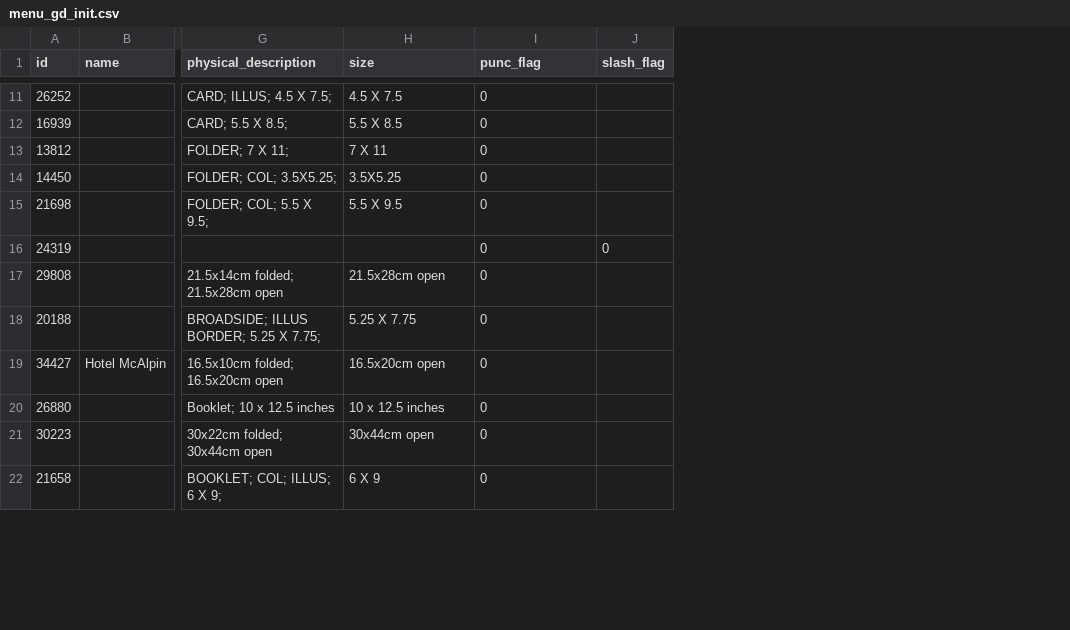
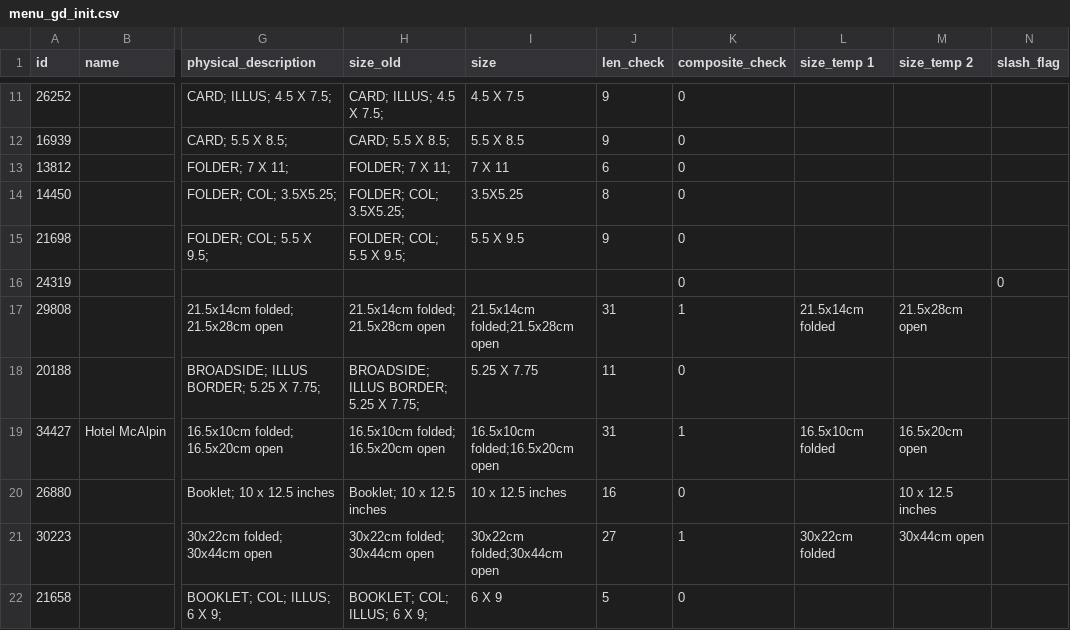
Before and after one commit to LanLi2017/data_cleaning_exp, a CSV file: history_update_problem/ground.truth.init/menu_gd_init.csv, drawn as a sheet; only a part is shown, gaps mark what is left out; addresses are those after the commit; the diff covers the shown part only; the diff names each change by its address in the sheet, - before the commit and + after, or states it on an @@ line.

Commit message:
data quality ev

```diff
--- a/history_update_problem/ground.truth.init/menu_gd_init.csv
+++ b/history_update_problem/ground.truth.init/menu_gd_init.csv
+column H (size_old), rows 11-22: CARD; ILLUS; 4.5 X 7.5; | CARD; 5.5 X 8.5; | FOLDER; 7 X 11; | FOLDER; COL; 3.5X5.25; | FOLDER; COL; 5.5 X 9.5; |  | 21.5x14cm folded; 21.5x28cm open | BROADSIDE; ILLUS BORDER; 5.25 X 7.75; | 16.5x10cm folded; 16.5x20cm open | Booklet; 10 x 12.5 inches | 30x22cm folded; 30x44cm open | BOOKLET; COL; ILLUS; 6 X 9;
+column J (len_check), rows 11-22: 9 | 9 | 6 | 8 | 9 |  | 31 | 11 | 31 | 16 | 27 | 5
+column L (size_temp 1), rows 17-21: 21.5x14cm folded |  | 16.5x10cm folded |  | 30x22cm folded
+column M (size_temp 2), rows 17-21: 21.5x28cm open |  | 16.5x20cm open | 10 x 12.5 inches | 30x44cm open
-K1: punc_flag
+K1: composite_check
-I17 (size): 21.5x28cm open
+I17 (size): 21.5x14cm folded;21.5x28cm open
-K17 (composite_check): 0
+K17 (composite_check): 1
-I19 (size): 16.5x20cm open
+I19 (size): 16.5x10cm folded;16.5x20cm open
-K19 (composite_check): 0
+K19 (composite_check): 1
-I21 (size): 30x44cm open
+I21 (size): 30x22cm folded;30x44cm open
-K21 (composite_check): 0
+K21 (composite_check): 1
```
Also changed, not shown: 40 edited cells elsewhere in this file, history_update_problem/data.quality.matrix/ev_matrix.csv, 9 other files.
